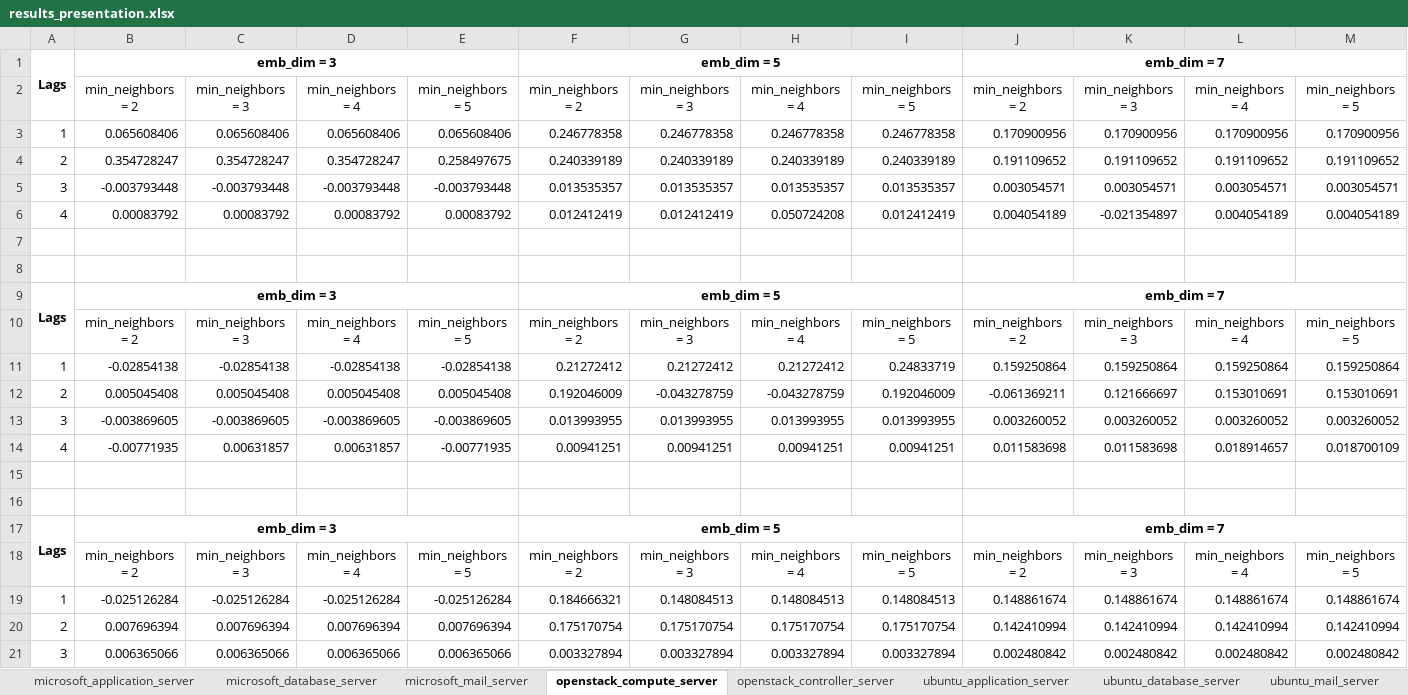
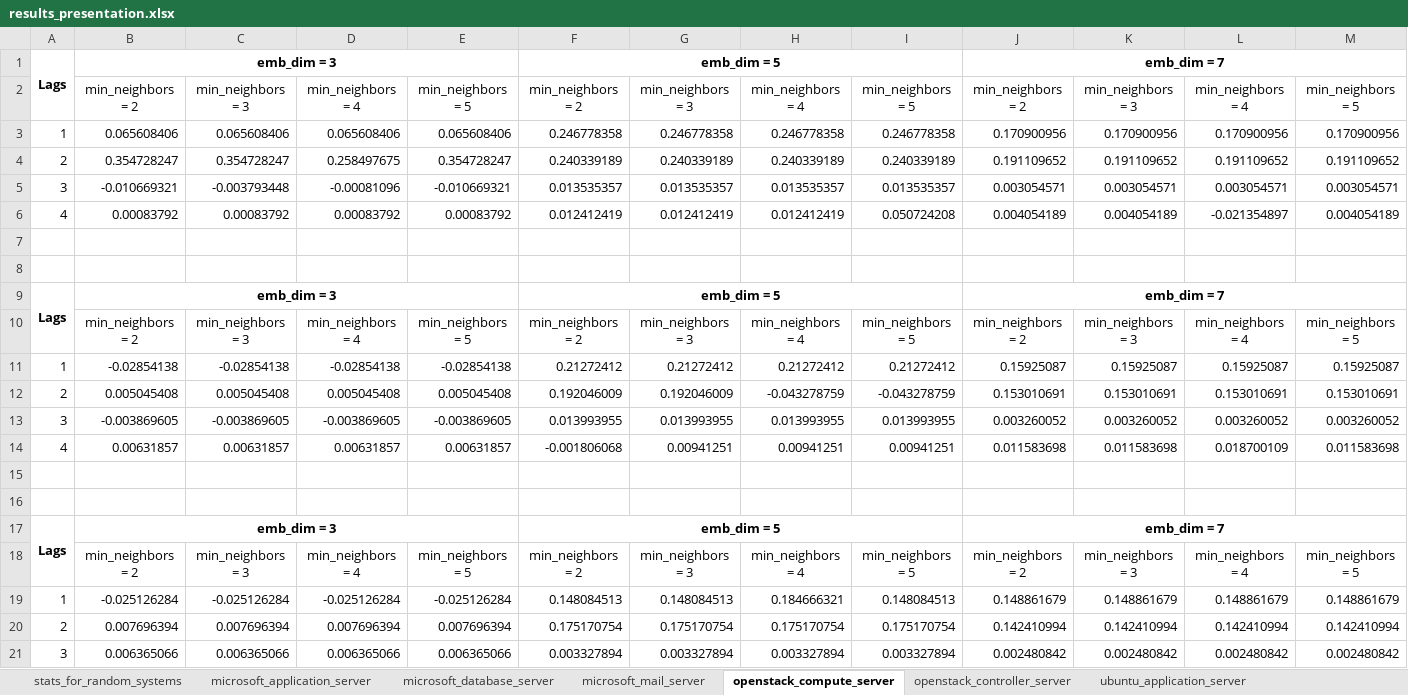
Before and after one commit to giannis20012001/Calchas, an Excel workbook: data/chaos_data/results_presentation.xlsx, sheet openstack_compute_server, drawn as a sheet; only a part is shown; values as stored, in another font and other column widths than the file's, no borders; conditional formats not drawn; the diff covers the shown part only; the diff names each change by its address in the sheet, - before the commit and + after, or states it on an @@ line.

```diff
--- a/data/chaos_data/results_presentation.xlsx (sheet openstack_compute_server)
+++ b/data/chaos_data/results_presentation.xlsx (sheet openstack_compute_server)
+sheet tab: stats_for_random_systems
-D4: 0.354728247
+D4: 0.258497675
-E4: 0.258497675
+E4: 0.354728247
-B5: -0.003793448
+B5: -0.010669321
-D5: -0.003793448
+D5: -0.00081096
-E5: -0.003793448
+E5: -0.010669321
-H6: 0.050724208
+H6: 0.012412419
-I6: 0.012412419
+I6: 0.050724208
-K6: -0.021354897
+K6: 0.004054189
-L6: 0.004054189
+L6: -0.021354897
-I11: 0.24833719
+I11: 0.21272412
-J11: 0.159250864
+J11: 0.15925087
-K11: 0.159250864
+K11: 0.15925087
-L11: 0.159250864
+L11: 0.15925087
-M11: 0.159250864
+M11: 0.15925087
-G12: -0.043278759
+G12: 0.192046009
-I12: 0.192046009
+I12: -0.043278759
-J12: -0.061369211
+J12: 0.153010691
-K12: 0.121666697
+K12: 0.153010691
-B14: -0.00771935
+B14: 0.00631857
-E14: -0.00771935
+E14: 0.00631857
-F14: 0.00941251
+F14: -0.001806068
-L14: 0.018914657
+L14: 0.018700109
-M14: 0.018700109
+M14: 0.011583698
-F19: 0.184666321
+F19: 0.148084513
-H19: 0.148084513
+H19: 0.184666321
-J19: 0.148861674
+J19: 0.148861679
-K19: 0.148861674
+K19: 0.148861679
-L19: 0.148861674
+L19: 0.148861679
-M19: 0.148861674
+M19: 0.148861679
```
Also changed, not shown: 4 edited cells elsewhere in this sheet, sheet ubuntu_database_server, sheet microsoft_database_server, sheet ubuntu_application_server, sheet microsoft_mail_server, sheet ubuntu_mail_server, sheet openstack_controller_server, 1 more sheet, 2 other files.
